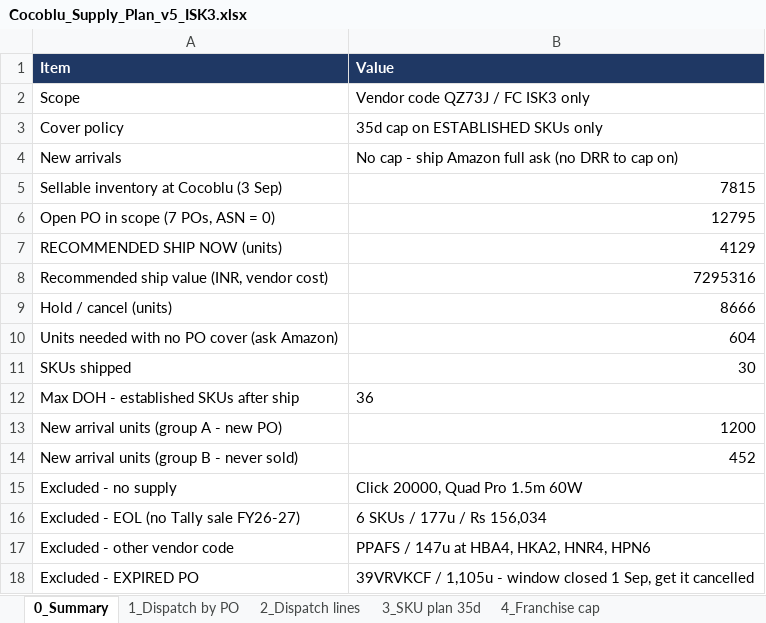
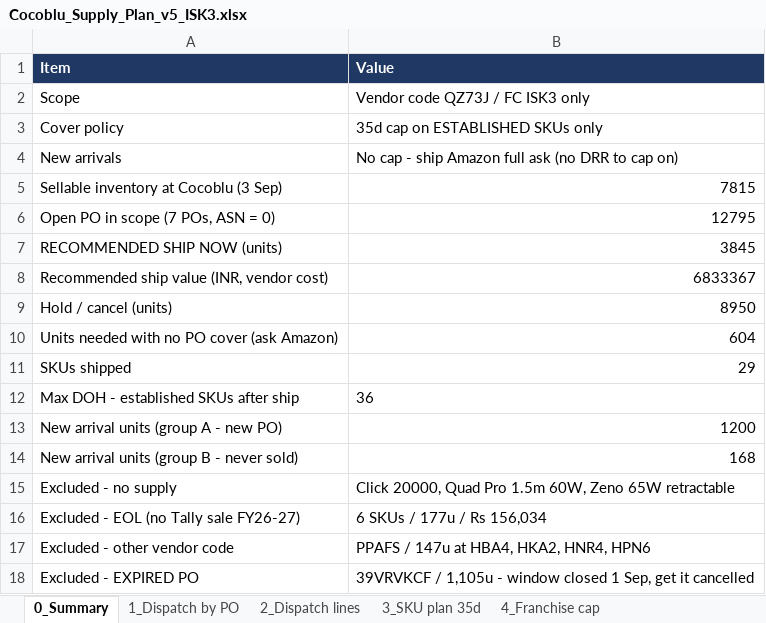
Before and after one commit to murdoc2211/hybrid, an Excel workbook: analysis/cocoblu-supply-2026-09-04/Cocoblu_Supply_Plan_v5_ISK3.xlsx, sheet 0_Summary, drawn as a sheet; values as stored, in another font and other column widths than the file's, no borders; the diff names each change by its address in the sheet, - before the commit and + after, or states it on an @@ line.

```diff
--- a/analysis/cocoblu-supply-2026-09-04/Cocoblu_Supply_Plan_v5_ISK3.xlsx (sheet 0_Summary)
+++ b/analysis/cocoblu-supply-2026-09-04/Cocoblu_Supply_Plan_v5_ISK3.xlsx (sheet 0_Summary)
-B7 (Value): 4129
+B7 (Value): 3845
-B8 (Value): 7295316
+B8 (Value): 6833367
-B9 (Value): 8666
+B9 (Value): 8950
-B11 (Value): 30
+B11 (Value): 29
-B14 (Value): 452
+B14 (Value): 168
-B15 (Value): Click 20000, Quad Pro 1.5m 60W
+B15 (Value): Click 20000, Quad Pro 1.5m 60W, Zeno 65W retractable
```
Also changed, not shown: sheet 3_SKU plan 35d, sheet 2_Dispatch lines, sheet 6_Hold or cancel, sheet 1_Dispatch by PO, 3 other files.
